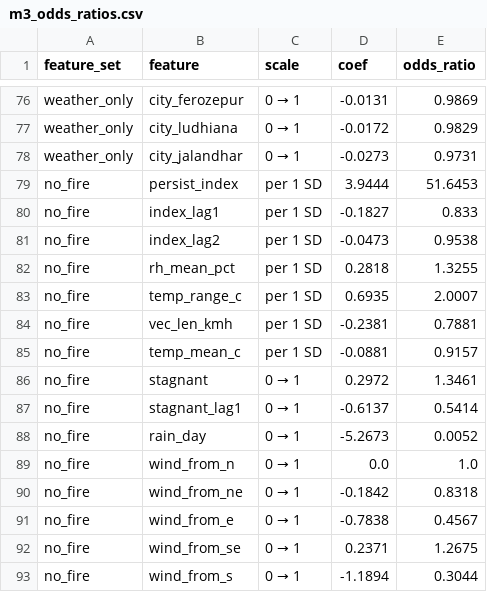
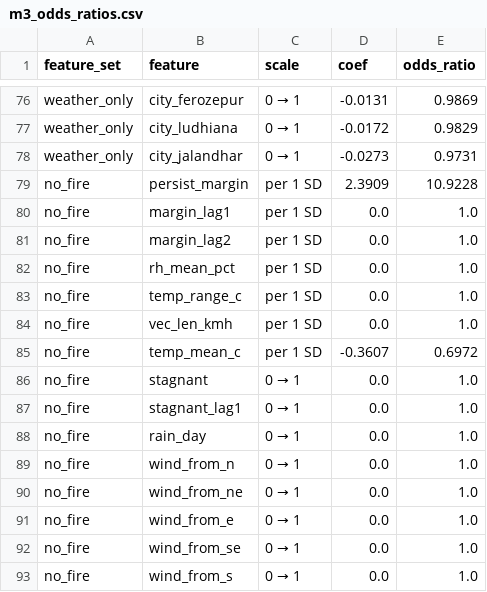
Before and after one commit to IsmailNooruddin/Smog-Analysis-DSSG, a CSV file: docs/tables/m3_odds_ratios.csv, drawn as a sheet; only a part is shown, gaps mark what is left out; the diff covers the shown part only.

Commit message:
Milestone 3 revisions: threshold-margin features, leakage check, group error rates, index regression

```diff
--- a/docs/tables/m3_odds_ratios.csv
+++ b/docs/tables/m3_odds_ratios.csv
@@ -78,16 +78,16 @@ weather_only,city_ludhiana,0 → 1,-0.0172,0.9829
 weather_only,city_jalandhar,0 → 1,-0.0273,0.9731
-no_fire,persist_index,per 1 SD,3.9444,51.6453
-no_fire,index_lag1,per 1 SD,-0.1827,0.833
-no_fire,index_lag2,per 1 SD,-0.0473,0.9538
-no_fire,rh_mean_pct,per 1 SD,0.2818,1.3255
-no_fire,temp_range_c,per 1 SD,0.6935,2.0007
-no_fire,vec_len_kmh,per 1 SD,-0.2381,0.7881
-no_fire,temp_mean_c,per 1 SD,-0.0881,0.9157
-no_fire,stagnant,0 → 1,0.2972,1.3461
-no_fire,stagnant_lag1,0 → 1,-0.6137,0.5414
-no_fire,rain_day,0 → 1,-5.2673,0.0052
+no_fire,persist_margin,per 1 SD,2.3909,10.9228
+no_fire,margin_lag1,per 1 SD,0.0,1.0
+no_fire,margin_lag2,per 1 SD,0.0,1.0
+no_fire,rh_mean_pct,per 1 SD,0.0,1.0
+no_fire,temp_range_c,per 1 SD,0.0,1.0
+no_fire,vec_len_kmh,per 1 SD,0.0,1.0
+no_fire,temp_mean_c,per 1 SD,-0.3607,0.6972
+no_fire,stagnant,0 → 1,0.0,1.0
+no_fire,stagnant_lag1,0 → 1,0.0,1.0
+no_fire,rain_day,0 → 1,0.0,1.0
 no_fire,wind_from_n,0 → 1,0.0,1.0
-no_fire,wind_from_ne,0 → 1,-0.1842,0.8318
-no_fire,wind_from_e,0 → 1,-0.7838,0.4567
-no_fire,wind_from_se,0 → 1,0.2371,1.2675
-no_fire,wind_from_s,0 → 1,-1.1894,0.3044
+no_fire,wind_from_ne,0 → 1,0.0,1.0
+no_fire,wind_from_e,0 → 1,0.0,1.0
+no_fire,wind_from_se,0 → 1,0.0,1.0
+no_fire,wind_from_s,0 → 1,0.0,1.0
```
Also changed, not shown: 133 edited cells elsewhere in this file, docs/tables/m3_cost_curve.csv, docs/tables/m3_fire_ablation.csv, 37 other files.
